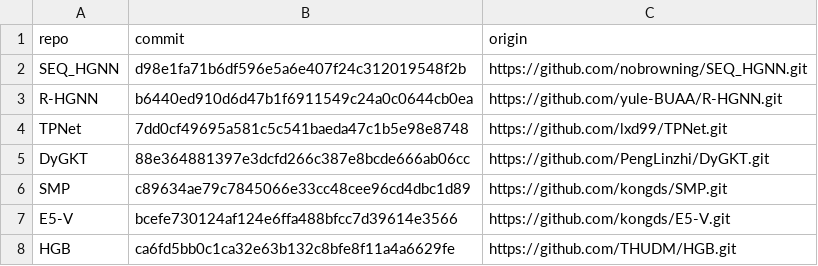
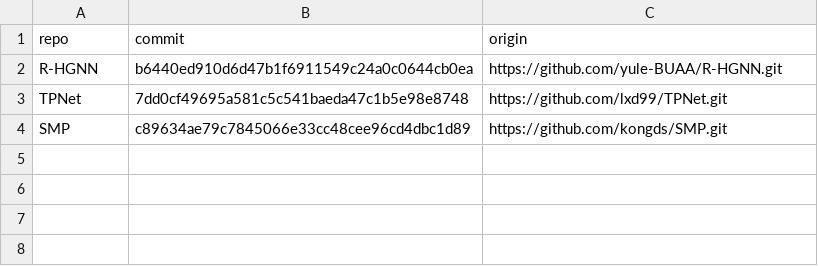
Before and after one commit to lxd99/heterogeneous-data-evaluation-pipeline, a TSV file: UPSTREAMS.tsv, drawn as a sheet; the diff names each change by its address in the sheet, - before the commit and + after, or states it on an @@ line.

```diff
--- a/UPSTREAMS.tsv
+++ b/UPSTREAMS.tsv
-row 2: SEQ_HGNN | d98e1fa71b6df596e5a6e407f24c312019548f2b | https://github.com/nobrowning/SEQ_HGNN.git
-row 5: DyGKT | 88e364881397e3dcfd266c387e8bcde666ab06cc | https://github.com/PengLinzhi/DyGKT.git
-row 7: E5-V | bcefe730124af124e6ffa488bfcc7d39614e3566 | https://github.com/kongds/E5-V.git
-row 8: HGB | ca6fd5bb0c1ca32e63b132c8bfe8f11a4a6629fe | https://github.com/THUDM/HGB.git
```
Also changed, not shown: 12 other files.
